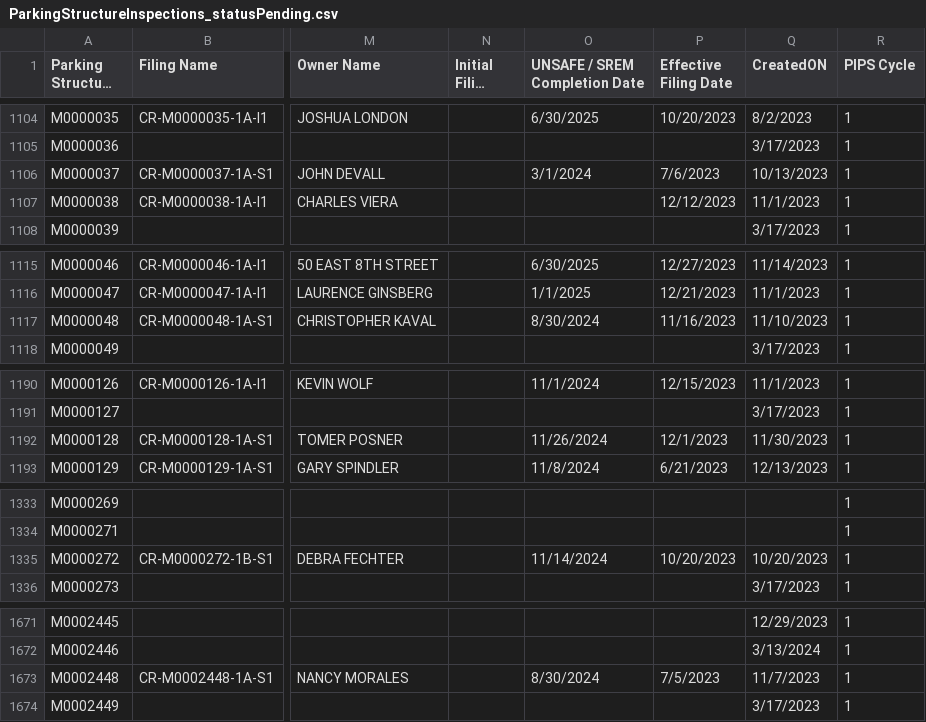
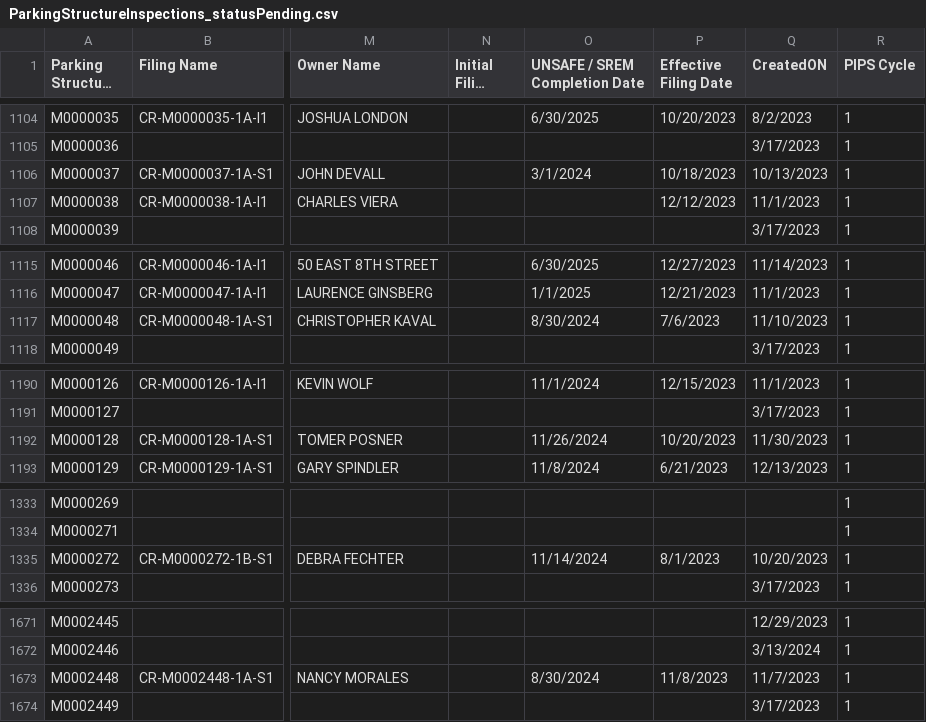
Before and after one commit to NYCDOB/ParkingStructures, a CSV file: data/ParkingStructureInspections_statusPending.csv, drawn as a sheet; only a part is shown, gaps mark what is left out; long unchanged cells end in …; the diff covers the shown part only; the diff names each change by its address in the sheet, - before the commit and + after, or states it on an @@ line.

```diff
--- a/data/ParkingStructureInspections_statusPending.csv
+++ b/data/ParkingStructureInspections_statusPending.csv
-P1106 (Effective Filing Date): 7/6/2023
+P1106 (Effective Filing Date): 10/18/2023
-P1117 (Effective Filing Date): 11/16/2023
+P1117 (Effective Filing Date): 7/6/2023
-P1192 (Effective Filing Date): 12/1/2023
+P1192 (Effective Filing Date): 10/20/2023
-P1335 (Effective Filing Date): 10/20/2023
+P1335 (Effective Filing Date): 8/1/2023
-P1673 (Effective Filing Date): 7/5/2023
+P1673 (Effective Filing Date): 11/8/2023
```
Also changed, not shown: 15 edited cells elsewhere in this file.
